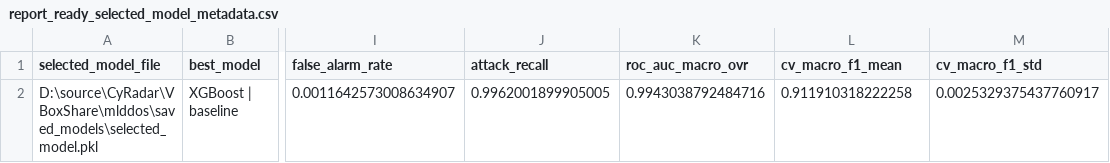
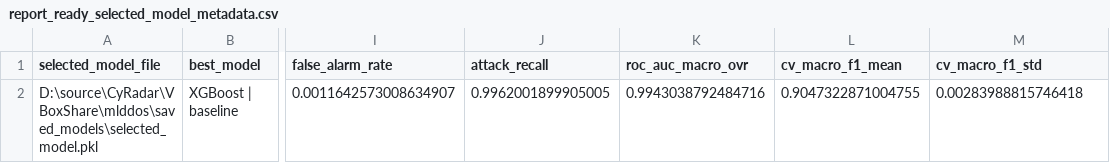
Before and after one commit to ShirokaitoX1412/mlddos, a CSV file: results/report_ready_selected_model_metadata.csv, drawn as a sheet; only a part is shown, gaps mark what is left out; the diff names each change by its address in the sheet, - before the commit and + after, or states it on an @@ line.

```diff
--- a/results/report_ready_selected_model_metadata.csv
+++ b/results/report_ready_selected_model_metadata.csv
-L2 (cv_macro_f1_mean): 0.911910318222258
+L2 (cv_macro_f1_mean): 0.9047322871004755
-M2 (cv_macro_f1_std): 0.0025329375437760917
+M2 (cv_macro_f1_std): 0.00283988815746418
```
Also changed, not shown: results/report_figures/danh_muc_hinh_sinh_tu_notebook.csv, results/report_ready_final_summary.csv, 44 other files.
